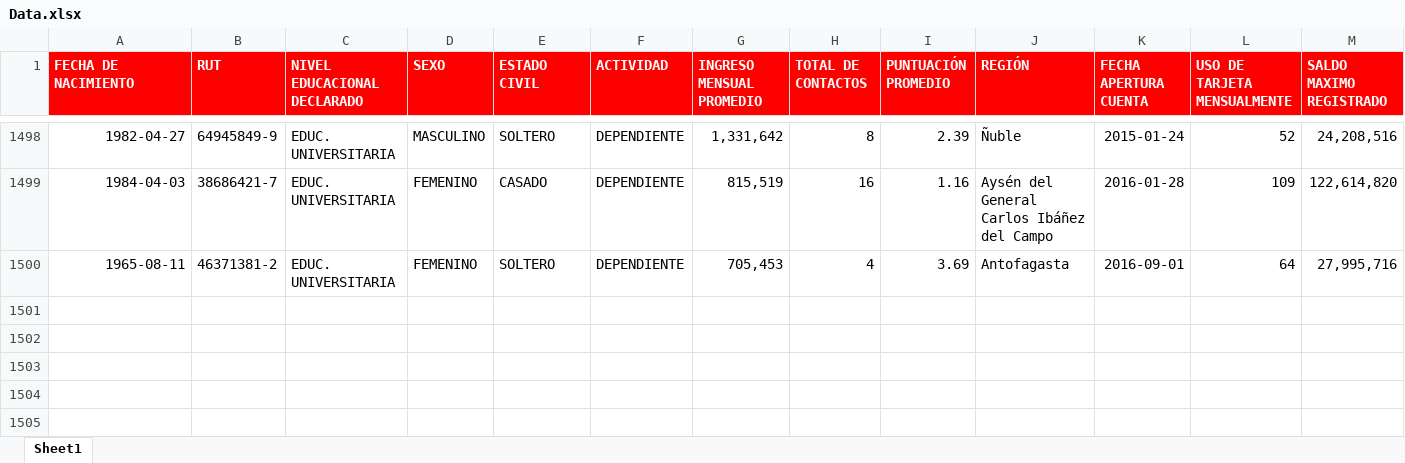
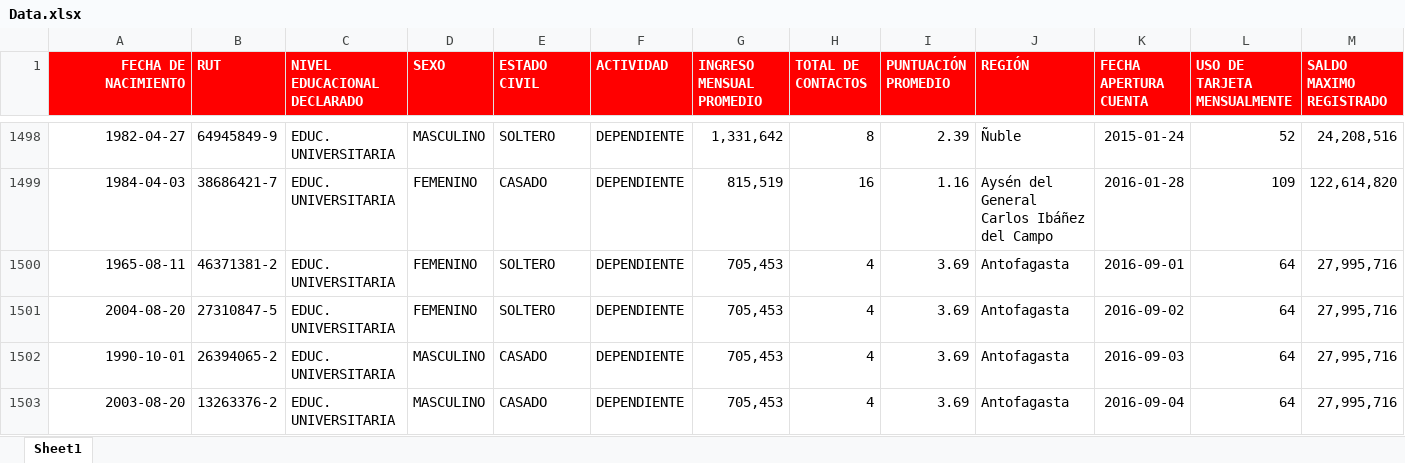
Before and after one commit to Stivaly/banco-bi, an Excel workbook: data/Data.xlsx, sheet Sheet1, drawn as a sheet; only a part is shown, gaps mark what is left out; values as stored, in another font and other column widths than the file's, no borders; table styles not drawn; rows hold the shown columns only; the diff names each change by its address in the sheet, - before the commit and + after, or states it on an @@ line.

```diff
--- a/data/Data.xlsx (sheet Sheet1)
+++ b/data/Data.xlsx (sheet Sheet1)
-A1 alignment: left
+A1 alignment: right
+row 1501: 2004-08-20 | 27310847-5 | EDUC. UNIVERSITARIA | FEMENINO | SOLTERO | DEPENDIENTE | 705,453 | 4 | 3.69 | Antofagasta | 2016-09-02 | 64 | 27,995,716
+row 1502: 1990-10-01 | 26394065-2 | EDUC. UNIVERSITARIA | MASCULINO | CASADO | DEPENDIENTE | 705,453 | 4 | 3.69 | Antofagasta | 2016-09-03 | 64 | 27,995,716
+row 1503: 2003-08-20 | 13263376-2 | EDUC. UNIVERSITARIA | MASCULINO | CASADO | DEPENDIENTE | 705,453 | 4 | 3.69 | Antofagasta | 2016-09-04 | 64 | 27,995,716
```
Also changed, not shown: 9 other files.
